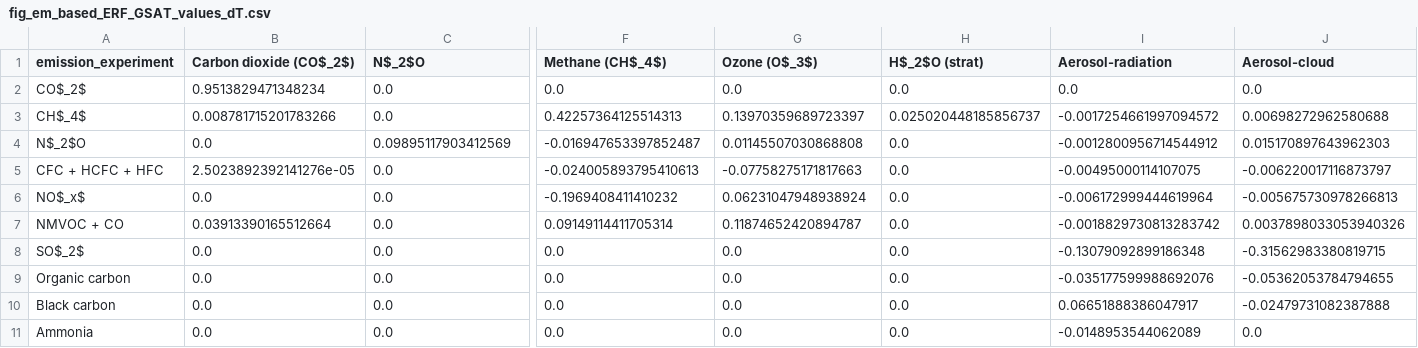
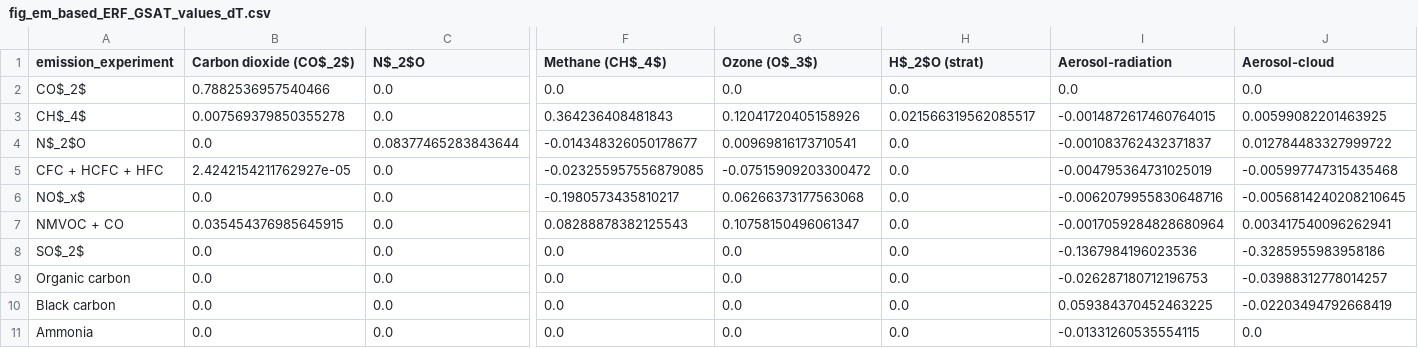
Before and after one commit to sarambl/AR6_CH6_RCMIPFIGS, a CSV file: ar6_ch6_rcmipfigs/results/figures_historic_attribution_DT/fig_em_based_ERF_GSAT_values_dT.csv, drawn as a sheet; only a part is shown, gaps mark what is left out; the diff covers the shown part only; the diff names each change by its address in the sheet, - before the commit and + after, or states it on an @@ line.

```diff
--- a/ar6_ch6_rcmipfigs/results/figures_historic_attribution_DT/fig_em_based_ERF_GSAT_values_dT.csv
+++ b/ar6_ch6_rcmipfigs/results/figures_historic_attribution_DT/fig_em_based_ERF_GSAT_values_dT.csv
-B2 (Carbon dioxide (CO$_2$)): 0.9513829471348234
+B2 (Carbon dioxide (CO$_2$)): 0.7882536957540466
-B3 (Carbon dioxide (CO$_2$)): 0.008781715201783266
+B3 (Carbon dioxide (CO$_2$)): 0.007569379850355278
-F3 (Methane (CH$_4$)): 0.42257364125514313
+F3 (Methane (CH$_4$)): 0.364236408481843
-G3 (Ozone (O$_3$)): 0.13970359689723397
+G3 (Ozone (O$_3$)): 0.12041720405158926
-H3 (H$_2$O (strat)): 0.025020448185856737
+H3 (H$_2$O (strat)): 0.021566319562085517
-I3 (Aerosol-radiation): -0.0017254661997094572
+I3 (Aerosol-radiation): -0.0014872617460764015
-J3 (Aerosol-cloud): 0.00698272962580688
+J3 (Aerosol-cloud): 0.00599082201463925
-C4 (N$_2$O): 0.09895117903412569
+C4 (N$_2$O): 0.08377465283843644
-F4 (Methane (CH$_4$)): -0.016947653397852487
+F4 (Methane (CH$_4$)): -0.014348326050178677
-G4 (Ozone (O$_3$)): 0.01145507030868808
+G4 (Ozone (O$_3$)): 0.00969816173710541
-I4 (Aerosol-radiation): -0.0012800956714544912
+I4 (Aerosol-radiation): -0.001083762432371837
-J4 (Aerosol-cloud): 0.015170897643962303
+J4 (Aerosol-cloud): 0.012784483327999722
-B5 (Carbon dioxide (CO$_2$)): 2.5023892392141276e-05
+B5 (Carbon dioxide (CO$_2$)): 2.4242154211762927e-05
-F5 (Methane (CH$_4$)): -0.024005893795410613
+F5 (Methane (CH$_4$)): -0.023255957556879085
-G5 (Ozone (O$_3$)): -0.07758275171817663
+G5 (Ozone (O$_3$)): -0.07515909203300472
-I5 (Aerosol-radiation): -0.00495000114107075
+I5 (Aerosol-radiation): -0.004795364731025019
-J5 (Aerosol-cloud): -0.006220017116873797
+J5 (Aerosol-cloud): -0.005997747315435468
-F6 (Methane (CH$_4$)): -0.1969408411410232
+F6 (Methane (CH$_4$)): -0.1980573435810217
-G6 (Ozone (O$_3$)): 0.06231047948938924
+G6 (Ozone (O$_3$)): 0.06266373177563068
-I6 (Aerosol-radiation): -0.006172999444619964
+I6 (Aerosol-radiation): -0.0062079955830648716
-J6 (Aerosol-cloud): -0.005675730978266813
+J6 (Aerosol-cloud): -0.0056814240208210645
-B7 (Carbon dioxide (CO$_2$)): 0.03913390165512664
+B7 (Carbon dioxide (CO$_2$)): 0.035454376985645915
-F7 (Methane (CH$_4$)): 0.09149114411705314
+F7 (Methane (CH$_4$)): 0.08288878382125543
-G7 (Ozone (O$_3$)): 0.11874652420894787
+G7 (Ozone (O$_3$)): 0.10758150496061347
-I7 (Aerosol-radiation): -0.0018829730813283742
+I7 (Aerosol-radiation): -0.0017059284828680964
-J7 (Aerosol-cloud): 0.0037898033053940326
+J7 (Aerosol-cloud): 0.003417540096262941
-I8 (Aerosol-radiation): -0.13079092899186348
+I8 (Aerosol-radiation): -0.1367984196023536
-J8 (Aerosol-cloud): -0.31562983380819715
+J8 (Aerosol-cloud): -0.3285955983958186
-I9 (Aerosol-radiation): -0.035177599988692076
+I9 (Aerosol-radiation): -0.026287180712196753
-J9 (Aerosol-cloud): -0.05362053784794655
+J9 (Aerosol-cloud): -0.03988312778014257
-I10 (Aerosol-radiation): 0.06651888386047917
+I10 (Aerosol-radiation): 0.059384370452463225
-J10 (Aerosol-cloud): -0.02479731082387888
+J10 (Aerosol-cloud): -0.02203494792668419
-I11 (Aerosol-radiation): -0.0148953544062089
+I11 (Aerosol-radiation): -0.01331260535554115
```
Also changed, not shown: 2 edited cells elsewhere in this file, ar6_ch6_rcmipfigs/results/figures_historic_attribution_DT/fig_em_based_ERF_GSAT_values_dT_uncertainty.csv, 25 other files.
